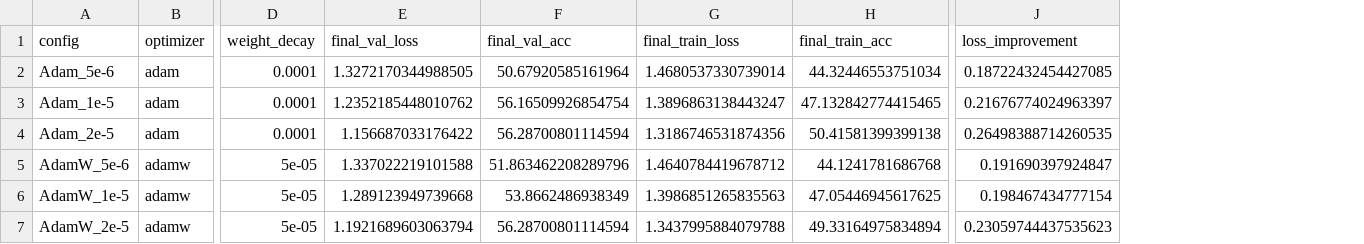
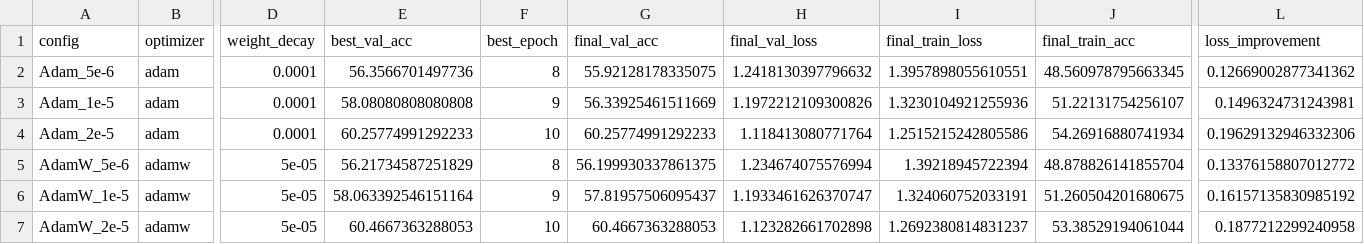
Before and after one commit to coeusyk/facial-emotion-recognition, a CSV file: results/optimization/optimizers/optimizer_benchmark_results.csv, drawn as a sheet; only a part is shown, gaps mark what is left out; removed rows and columns are numbered as before the commit, all else as after; the diff names each change by its address in the sheet, - before the commit and + after, or states it on an @@ line.

Commit message:
Add Stage 2 optimizer benchmark and auto-apply settings
- Implement Component 5B: Stage 2 optimizer benchmarking
  - Test 8 optimizer configurations (Adam/AdamW with LRs: 5e-6, 1e-5, 2e-5, 5e-5)
  - Track best validation accuracy (realistic early stopping behavior)
  - Save results to configs/best_stage2_optimizer_config.json

- Auto-apply Stage 2 optimizer settings
  - Stage 2 training script detects and applies optimal LR automatically
  - Graceful fallback to defaults if config not found
  - User can override with CLI flags

- Add comprehensive benchmarking outputs
  - stage2_optimizer_benchmark_results.csv: Detailed metrics per config
  - stage2_optimizer_benchmark_report.txt: Human-readable analysis
  - best_stage2_optimizer_config.json: Auto-detected settings

- Update Phase 2 pipeline
  - Add Component 5B to run_phase2_optimization.py
  - Proper execution order: 1→2→3→4→5b→5→6
  - Updated documentation in PHASE2_STAGE2_OPTIMIZATION.md

Fixes #2

```diff
--- a/results/optimization/optimizers/optimizer_benchmark_results.csv
+++ b/results/optimization/optimizers/optimizer_benchmark_results.csv
-column E (final_val_loss), rows 2-7: 1.3272170344988505 | 1.2352185448010762 | 1.156687033176422 | 1.337022219101588 | 1.289123949739668 | 1.1921689603063794
+column E (best_val_acc), rows 2-7: 56.3566701497736 | 58.08080808080808 | 60.25774991292233 | 56.21734587251829 | 58.063392546151164 | 60.4667363288053
+column F (best_epoch), rows 2-7: 8 | 9 | 10 | 8 | 9 | 10
+column H (final_val_loss), rows 2-7: 1.2418130397796632 | 1.1972212109300826 | 1.118413080771764 | 1.234674075576994 | 1.1933461626370747 | 1.123282661702898
-G2 (final_val_acc): 50.67920585161964
+G2 (final_val_acc): 55.92128178335075
-I2 (final_train_loss): 1.4680537330739014
+I2 (final_train_loss): 1.3957898055610551
-J2 (final_train_acc): 44.32446553751034
+J2 (final_train_acc): 48.560978795663345
-L2 (loss_improvement): 0.18722432454427085
+L2 (loss_improvement): 0.12669002877341362
-G3 (final_val_acc): 56.16509926854754
+G3 (final_val_acc): 56.33925461511669
-I3 (final_train_loss): 1.3896863138443247
+I3 (final_train_loss): 1.3230104921255936
-J3 (final_train_acc): 47.132842774415465
+J3 (final_train_acc): 51.22131754256107
-L3 (loss_improvement): 0.21676774024963397
+L3 (loss_improvement): 0.1496324731243981
-G4 (final_val_acc): 56.28700801114594
+G4 (final_val_acc): 60.25774991292233
-I4 (final_train_loss): 1.3186746531874356
+I4 (final_train_loss): 1.2515215242805586
-J4 (final_train_acc): 50.41581399399138
+J4 (final_train_acc): 54.26916880741934
-L4 (loss_improvement): 0.26498388714260535
+L4 (loss_improvement): 0.19629132946332306
-G5 (final_val_acc): 51.863462208289796
+G5 (final_val_acc): 56.199930337861375
-I5 (final_train_loss): 1.4640784419678712
+I5 (final_train_loss): 1.39218945722394
-J5 (final_train_acc): 44.1241781686768
+J5 (final_train_acc): 48.878826141855704
-L5 (loss_improvement): 0.191690397924847
+L5 (loss_improvement): 0.13376158807012772
-G6 (final_val_acc): 53.8662486938349
+G6 (final_val_acc): 57.81957506095437
-I6 (final_train_loss): 1.3986851265835563
+I6 (final_train_loss): 1.324060752033191
-J6 (final_train_acc): 47.05446945617625
+J6 (final_train_acc): 51.260504201680675
-L6 (loss_improvement): 0.198467434777154
+L6 (loss_improvement): 0.16157135830985192
-G7 (final_val_acc): 56.28700801114594
+G7 (final_val_acc): 60.4667363288053
-I7 (final_train_loss): 1.3437995884079788
+I7 (final_train_loss): 1.2692380814831237
-J7 (final_train_acc): 49.33164975834894
+J7 (final_train_acc): 53.38529194061044
-L7 (loss_improvement): 0.23059744437535623
+L7 (loss_improvement): 0.1877212299240958
```
Also changed, not shown: results/evaluation/classification_metrics.csv, results/evaluation/confusion_matrix.csv, 22 other files.
